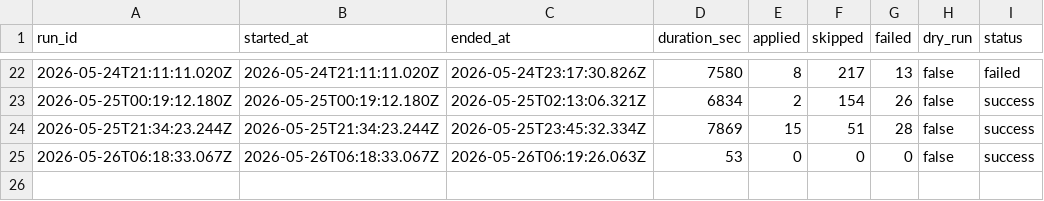
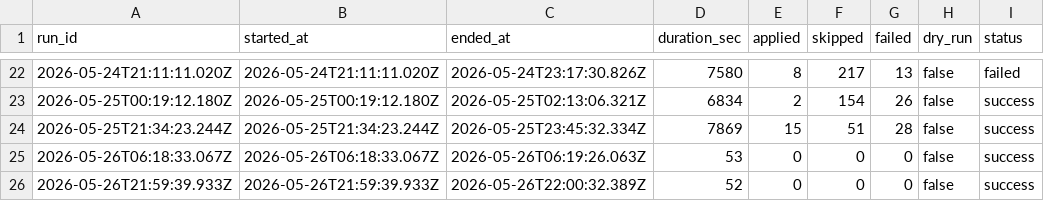
Before and after one commit to mohdrumman1/seek-automation, a CSV file: data/runs.csv, drawn as a sheet; only a part is shown, gaps mark what is left out; the diff names each change by its address in the sheet, - before the commit and + after, or states it on an @@ line.

Commit message:
bot: update data (indeed) [skip ci]

```diff
--- a/data/runs.csv
+++ b/data/runs.csv
+row 26: 2026-05-26T21:59:39.933Z | 2026-05-26T21:59:39.933Z | 2026-05-26T22:00:32.389Z | 52 | 0 | 0 | 0 | false | success
```
Also changed, not shown: 2 other files.
